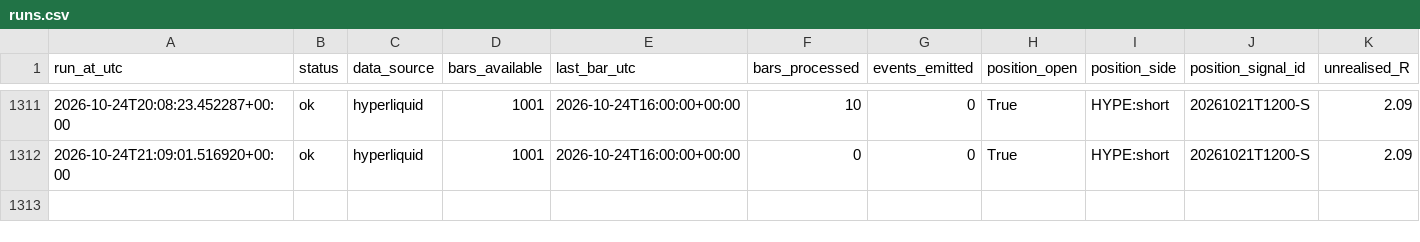
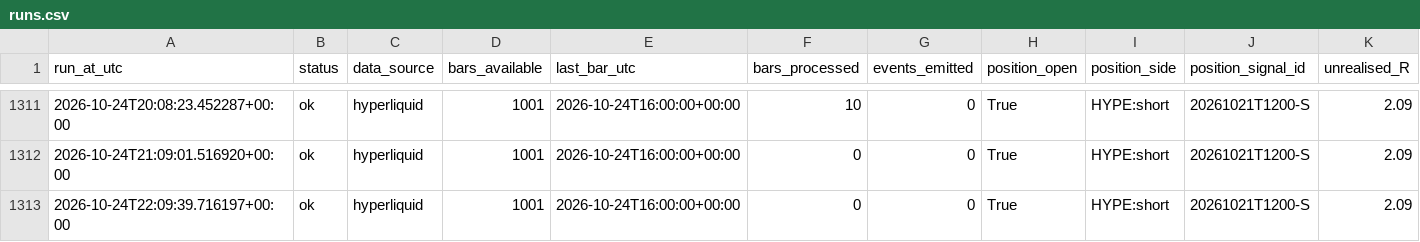
Before and after one commit to daijobudesu69/Crypto-MEX, a CSV file: state/runs.csv, drawn as a sheet; only a part is shown, gaps mark what is left out; rows hold the shown columns only; the diff names each change by its address in the sheet, - before the commit and + after, or states it on an @@ line.

```diff
--- a/state/runs.csv
+++ b/state/runs.csv
+row 1313: 2026-10-24T22:09:39.716197+00:00 | ok | hyperliquid | 1001 | 2026-10-24T16:00:00+00:00 | 0 | 0 | True | HYPE:short | 20261021T1200-S | 2.09
```
